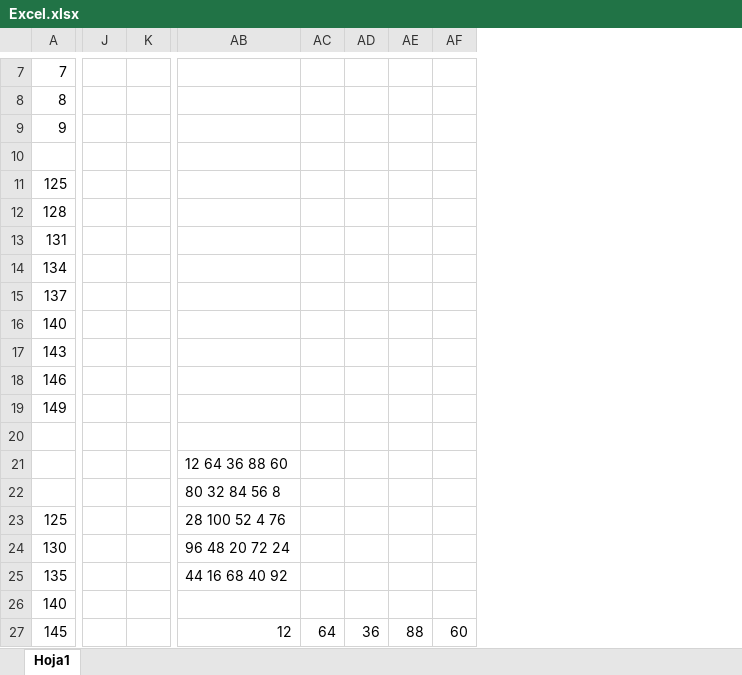
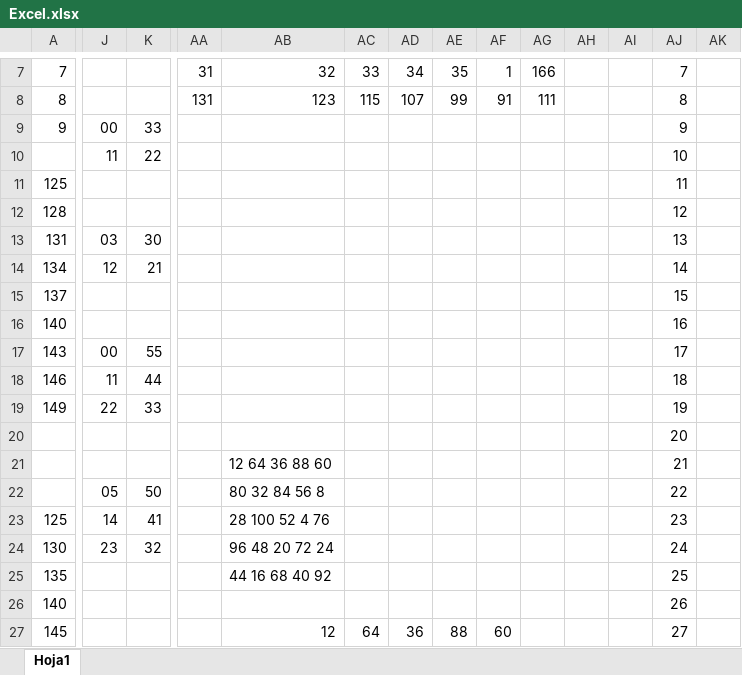
Before and after one commit to jmmorales11/7999_Estructuras, an Excel workbook: tercer_parcial/Excel.xlsx, sheet Hoja1, drawn as a sheet; only a part is shown, gaps mark what is left out; values as stored, in another font and other column widths than the file's, no cell formats; charts and pictures not drawn; the diff covers the shown part only; the diff names each change by its address in the sheet, - before the commit and + after, or states it on an @@ line.

```diff
--- a/tercer_parcial/Excel.xlsx (sheet Hoja1)
+++ b/tercer_parcial/Excel.xlsx (sheet Hoja1)
+column AA, rows 7-8: 31 | 131
+column AG, rows 7-8: 166 | 111
+column AH, empty
+column AI, empty
+column AJ, rows 7-27: 7 | 8 | 9 | 10 | 11 | 12 | 13 | 14 | 15 | 16 | 17 | 18 | 19 | 20 | 21 | 22 | 23 | 24 | 25 | 26 | 27
+column AK, empty
-AB7: (empty)
+AB7: 32
-AC7: (empty)
+AC7: 33
-AD7: (empty)
+AD7: 34
-AE7: (empty)
+AE7: 35
-AF7: (empty)
+AF7: 1
-AB8: (empty)
+AB8: 123
-AC8: (empty)
+AC8: 115
-AD8: (empty)
+AD8: 107
-AE8: (empty)
+AE8: 99
-AF8: (empty)
+AF8: 91
-J9: (empty)
+J9: 00
-K9: (empty)
+K9: 33
-J10: (empty)
+J10: 11
-K10: (empty)
+K10: 22
-J13: (empty)
+J13: 03
-K13: (empty)
+K13: 30
-J14: (empty)
+J14: 12
-K14: (empty)
+K14: 21
-J17: (empty)
+J17: 00
-K17: (empty)
+K17: 55
-J18: (empty)
+J18: 11
-K18: (empty)
+K18: 44
-J19: (empty)
+J19: 22
-K19: (empty)
+K19: 33
-J22: (empty)
+J22: 05
-K22: (empty)
+K22: 50
-J23: (empty)
+J23: 14
-K23: (empty)
+K23: 41
-J24: (empty)
+J24: 23
-K24: (empty)
+K24: 32
```
Also changed, not shown: 20 added rows, 10 removed rows, 1 removed column and 46 edited cells elsewhere in this sheet, cell formats, 18 other files.
